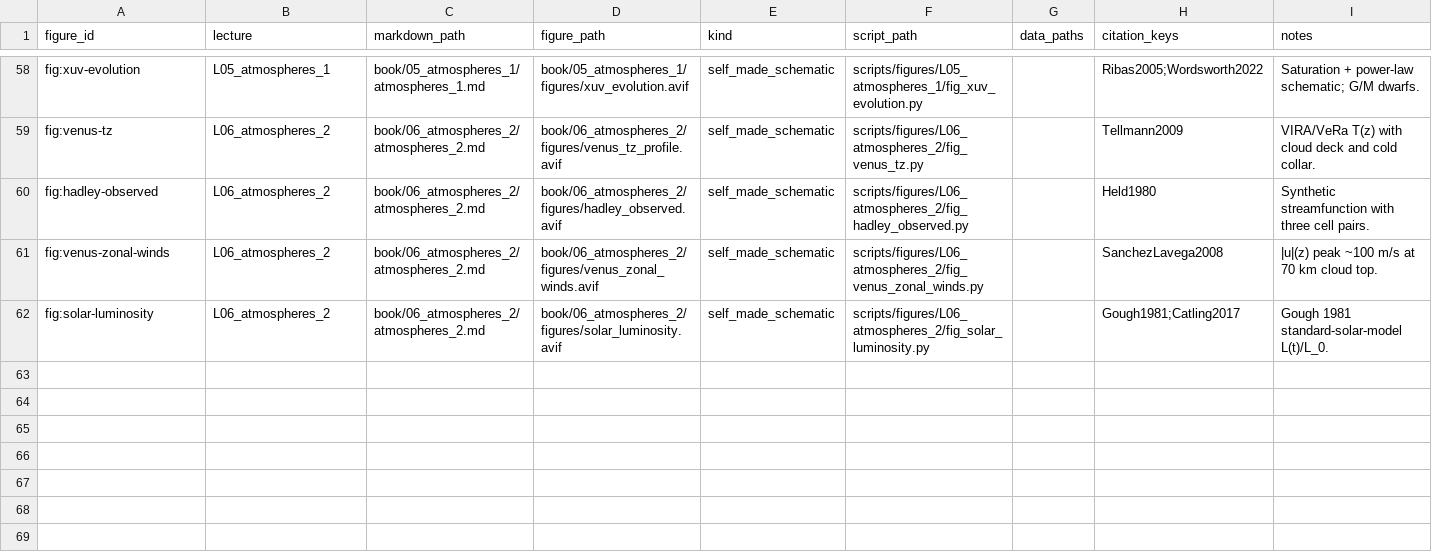
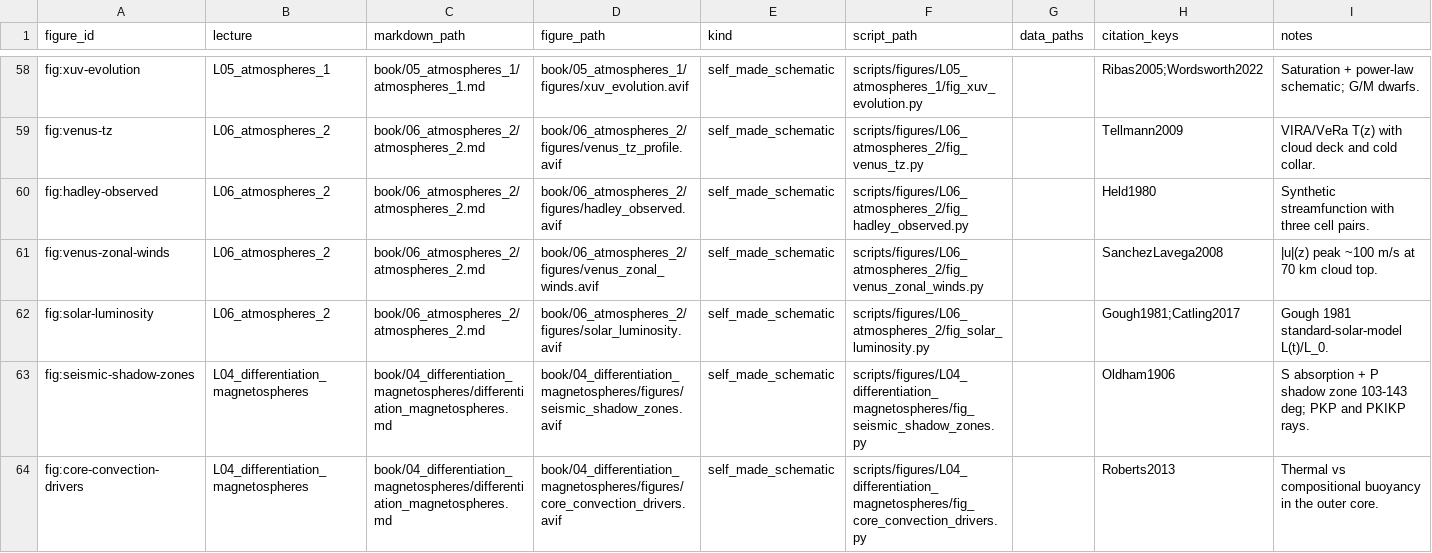
Before and after one commit to FormingWorlds/IntroductionToPlanetaryScience, a CSV file: scripts/figures/manifest.csv, drawn as a sheet; only a part is shown, gaps mark what is left out; the diff names each change by its address in the sheet, - before the commit and + after, or states it on an @@ line.

Commit message:
Add seismic shadow-zone and core convection schematics to Lecture 4
The core-structure section now explains how the interior structure is actually known. A new two-panel schematic shows that S waves, which cannot cross a liquid, stop at the outer core, and that P waves refract into a shadow zone between 103 and 143 degrees, with PKP emerging beyond it and PKIKP arrivals inside it revealing the solid inner core. The text walks through the shadow-zone argument, cites Oldham (1906) for the discovery of the core, and hands over to the PREM paragraph via the travel times of these phases.

The driving-mechanisms section gains a matching schematic of the two buoyancy sources of the geodynamo: thermal convection, driven by heat flow across the core-mantle boundary, and compositional convection, driven by inner-core growth expelling light elements and releasing latent heat.

Both figures are generated by scripts under scripts/figures/L04_differentiation_magnetospheres/, and both are registered in the figure manifest. The slide deck gains three frames: the shadow-zone figure, a walkthrough column for it, and the convection-drivers figure.

```diff
--- a/scripts/figures/manifest.csv
+++ b/scripts/figures/manifest.csv
+row 63: fig:seismic-shadow-zones | L04_differentiation_magnetospheres | book/04_differentiation_magnetospheres/differentiation_magnetospheres.md | book/04_differentiation_magnetospheres/figures/seismic_shadow_zones.avif | self_made_schematic | scripts/figures/L04_differentiation_magnetospheres/fig_seismic_shadow_zones.py |  | Oldham1906 | S absorption + P shadow zone 103-143 deg; PKP and PKIKP rays.
+row 64: fig:core-convection-drivers | L04_differentiation_magnetospheres | book/04_differentiation_magnetospheres/differentiation_magnetospheres.md | book/04_differentiation_magnetospheres/figures/core_convection_drivers.avif | self_made_schematic | scripts/figures/L04_differentiation_magnetospheres/fig_core_convection_drivers.py |  | Roberts2013 | Thermal vs compositional buoyancy in the outer core.
```
Also changed, not shown: 9 other files.
